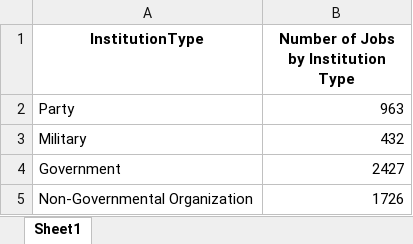
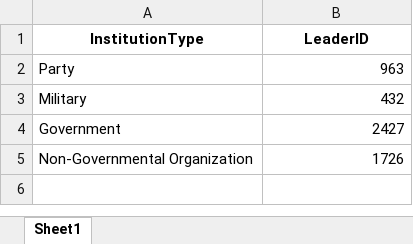
Before and after one commit to seouljake/nkelites, an Excel workbook: analysis/2023.09.01 analysis/institutioncounts_alljobs.xlsx, sheet Sheet1, drawn as a sheet; values as stored, in another font and other column widths than the file's, no borders; charts and pictures not drawn; the diff names each change by its address in the sheet, - before the commit and + after, or states it on an @@ line.

```diff
--- a/analysis/2023.09.01 analysis/institutioncounts_alljobs.xlsx (sheet Sheet1)
+++ b/analysis/2023.09.01 analysis/institutioncounts_alljobs.xlsx (sheet Sheet1)
-B1: Number of Jobs by Institution Type
+B1: LeaderID
```
Also changed, not shown: charts or pictures, analysis/2023.09.01 analysis/h1_institution_org.xlsx, analysis/2023.09.01 analysis/h1_institution_pos.xlsx, 5 other files.
